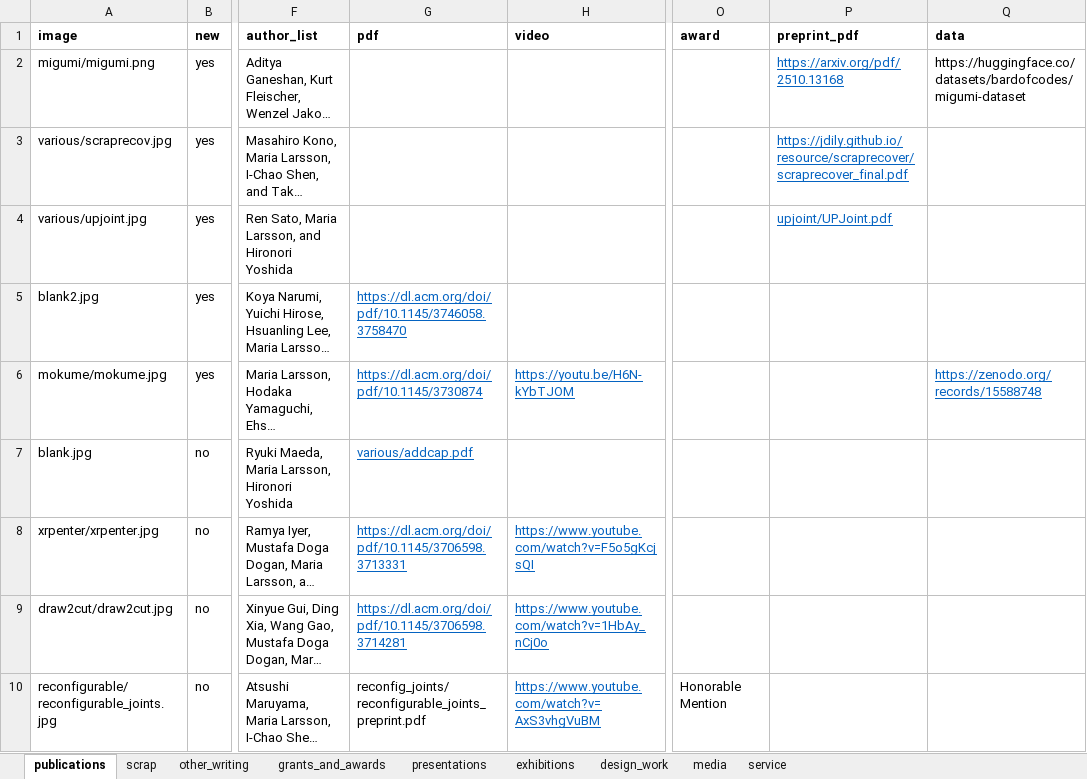
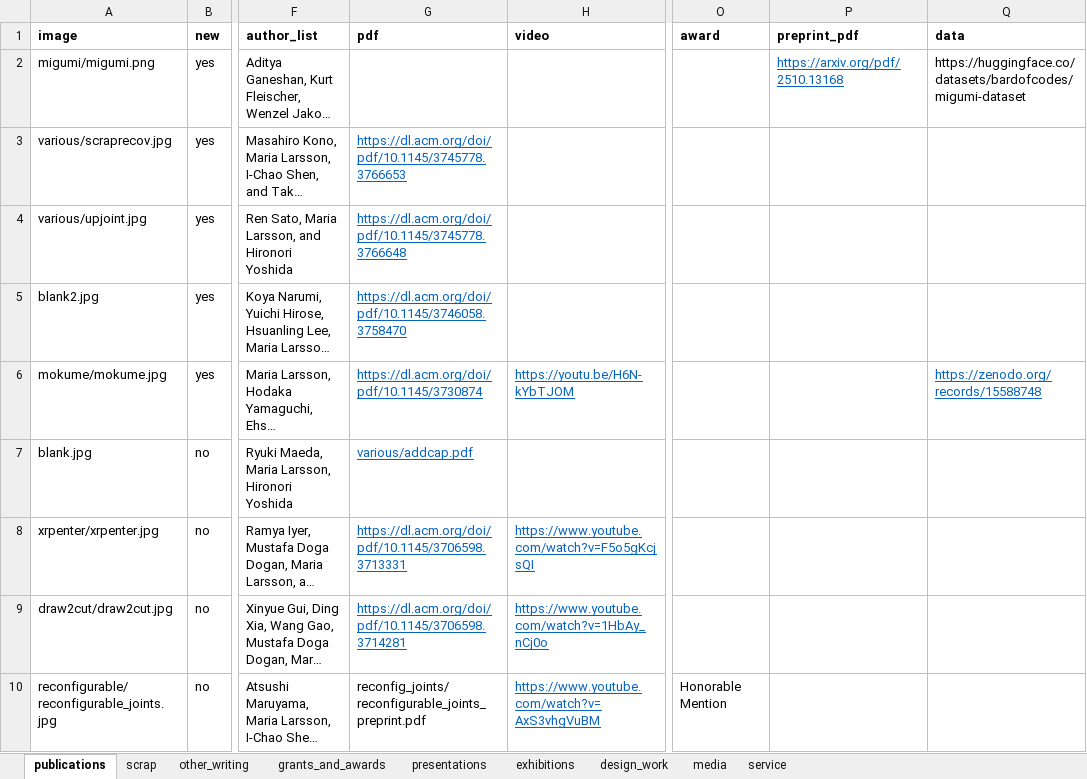
Before and after one commit to marialarsson/marialarsson.github.io, an Excel workbook: info.xlsx, sheet publications, drawn as a sheet; only a part is shown, gaps mark what is left out; long unchanged cells end in …; values as stored, in another font and other column widths than the file's, no borders; the diff names each change by its address in the sheet, - before the commit and + after, or states it on an @@ line.

```diff
--- a/info.xlsx (sheet publications)
+++ b/info.xlsx (sheet publications)
-G3 (pdf): (empty)
+G3 (pdf): https://dl.acm.org/doi/pdf/10.1145/3745778.3766653
-P3 (preprint_pdf): https://jdily.github.io/resource/scraprecover/scraprecover_final.pdf
+P3 (preprint_pdf): (empty)
-G4 (pdf): (empty)
+G4 (pdf): https://dl.acm.org/doi/pdf/10.1145/3745778.3766648
-P4 (preprint_pdf): upjoint/UPJoint.pdf
+P4 (preprint_pdf): (empty)
```
Also changed, not shown: 3 other files.
